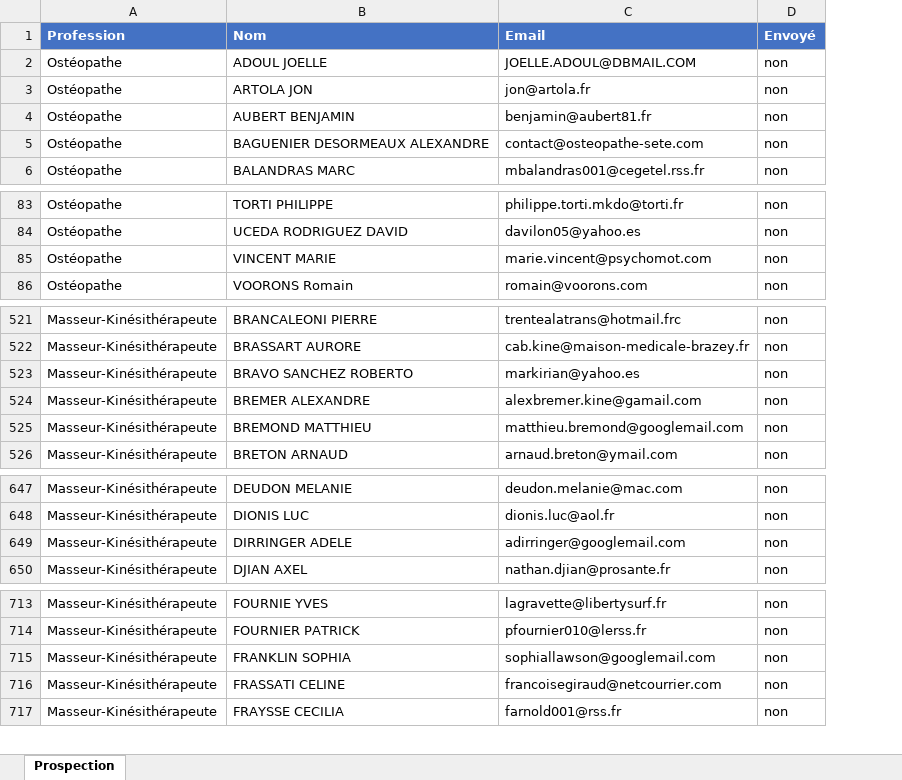
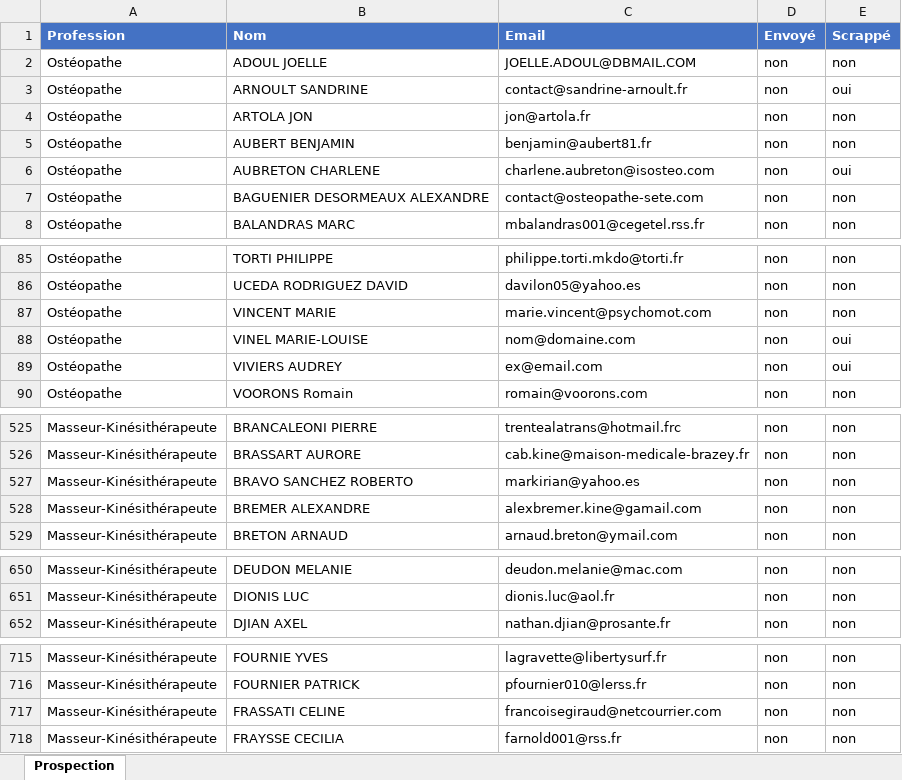
Before and after one commit to corentinleotard/tuldio, an Excel workbook: prospection.xlsx, sheet Prospection, drawn as a sheet; only a part is shown, gaps mark what is left out; values as stored, in another font and other column widths than the file's, no borders; removed rows and columns are numbered as before the commit, all else as after; the diff covers the shown part only; the diff names each change by its address in the sheet, - before the commit and + after, or states it on an @@ line.

```diff
--- a/prospection.xlsx (sheet Prospection)
+++ b/prospection.xlsx (sheet Prospection)
+column E (Scrappé), row 2: non; rows 4-5: non | non; rows 7-8: non | non; rows 85-87: all non; row 90: non; rows 525-529: all non; rows 650-652: all non; rows 715-718: all non
+row 3: Ostéopathe | ARNOULT SANDRINE | contact@sandrine-arnoult.fr | non | oui
+row 6: Ostéopathe | AUBRETON CHARLENE | charlene.aubreton@isosteo.com | non | oui
+row 88: Ostéopathe | VINEL MARIE-LOUISE | nom@domaine.com | non | oui
+row 89: Ostéopathe | VIVIERS AUDREY | ex@email.com | non | oui
-row 525: Masseur-Kinésithérapeute | BREMOND MATTHIEU | matthieu.bremond@googlemail.com | non
-row 649: Masseur-Kinésithérapeute | DIRRINGER ADELE | adirringer@googlemail.com | non
-row 715: Masseur-Kinésithérapeute | FRANKLIN SOPHIA | sophiallawson@googlemail.com | non
```
Also changed, not shown: 3 removed rows elsewhere in this sheet, 7 other files.
